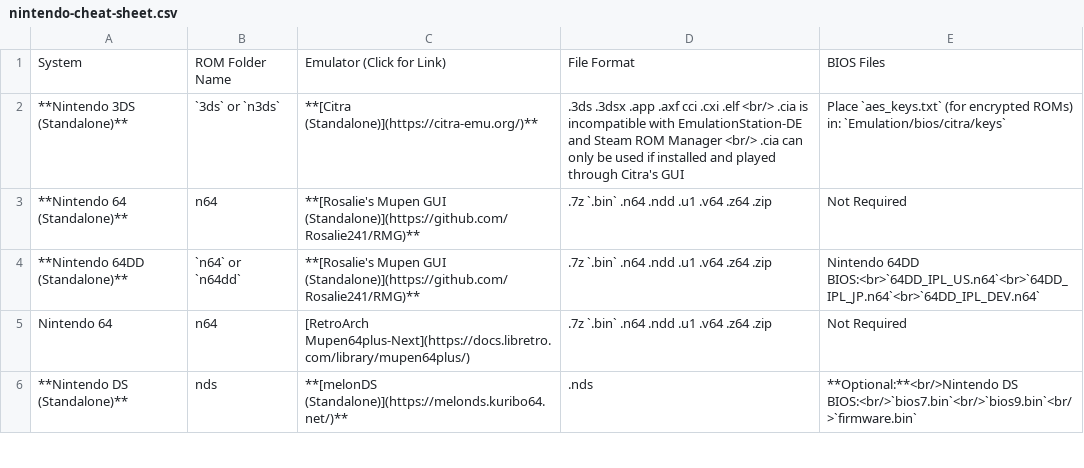
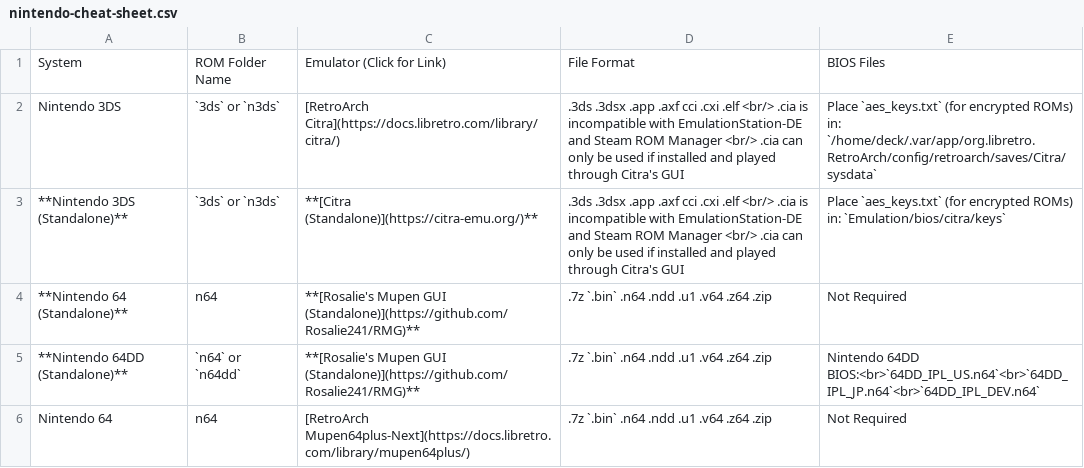
Before and after one commit to EmuDeck/emudeck.github.io, a CSV file: docs/tables/nintendo-cheat-sheet.csv, drawn as a sheet; only a part is shown; the shorter side is filled out with more unchanged rows; the diff names each change by its address in the sheet, - before the commit and + after, or states it on an @@ line.

Commit message:
[Cheat Sheet] * Add RetroArch Citra * Add file formats for saturn

```diff
--- a/docs/tables/nintendo-cheat-sheet.csv
+++ b/docs/tables/nintendo-cheat-sheet.csv
+row 2: Nintendo 3DS | `3ds` or `n3ds` | [RetroArch Citra](https://docs.libretro.com/library/citra/) | .3ds .3dsx .app .axf cci .cxi .elf <br/> .cia is incompatible with EmulationStation-DE and Steam ROM Manager <br/> .cia can only be used if installed and played through Citra's GUI | Place `aes_keys.txt` (for encrypted ROMs) in: `/home/deck/.var/app/org.libretro.RetroArch/config/retroarch/saves/Citra/sysdata`
```
Also changed, not shown: docs/tables/sega-cheat-sheet.csv.
